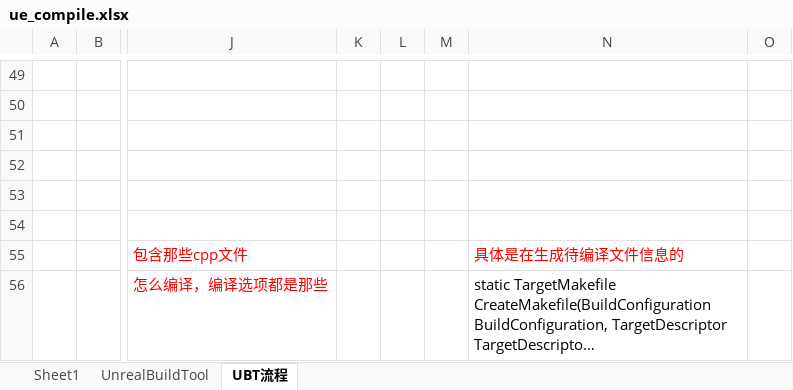
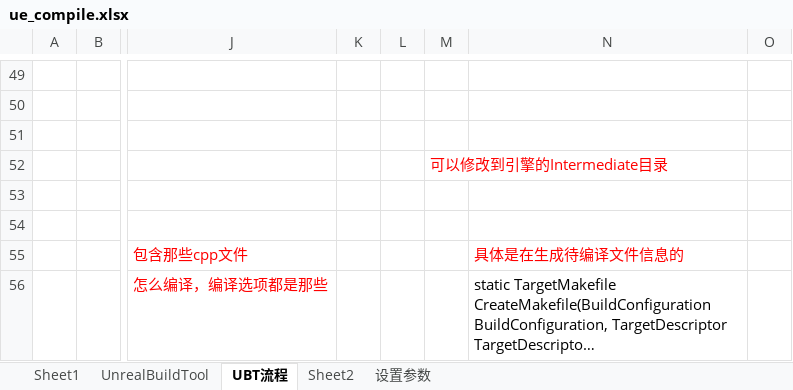
Before and after one commit to guanzhongdaoke/ue, an Excel workbook: doc/ue_compile.xlsx, sheet UBT流程, drawn as a sheet; only a part is shown, gaps mark what is left out; long unchanged cells end in …; values as stored, in another font and other column widths than the file's, no borders; the diff covers the shown part only; the diff names each change by its address in the sheet, - before the commit and + after, or states it on an @@ line.

```diff
--- a/doc/ue_compile.xlsx (sheet UBT流程)
+++ b/doc/ue_compile.xlsx (sheet UBT流程)
+sheet tab: Sheet2
+sheet tab: 设置参数
-M52: (empty)
+M52: 可以修改到引擎的Intermediate目录
```
Also changed, not shown: 40 added rows elsewhere in this sheet, doc/ue_net.xlsx.
